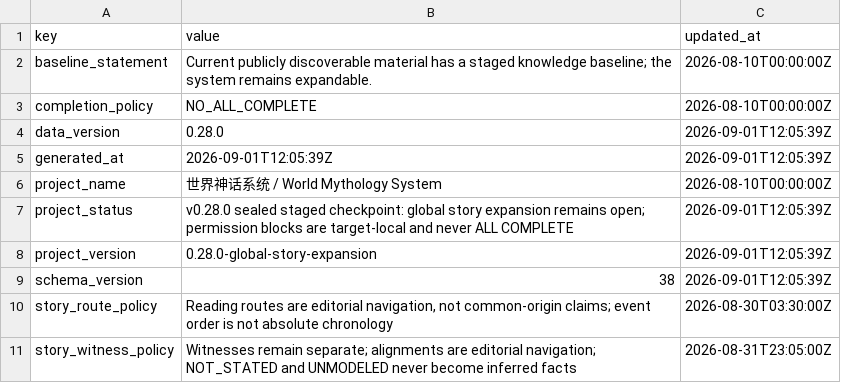
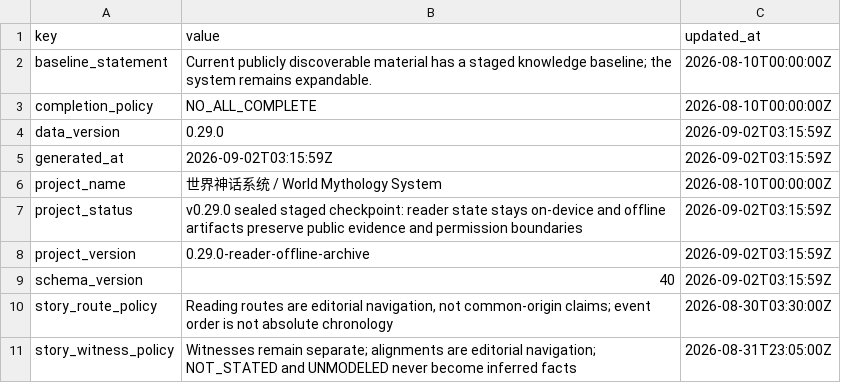
Before and after one commit to darenyew7527/world-mythology-system, a CSV file: exports/csv/project_metadata.csv, drawn as a sheet.

```diff
--- a/exports/csv/project_metadata.csv
+++ b/exports/csv/project_metadata.csv
@@ -3,8 +3,8 @@ baseline_statement,Current publicly discoverable material has a staged knowledge
 completion_policy,NO_ALL_COMPLETE,2026-08-10T00:00:00Z
-data_version,0.28.0,2026-09-01T12:05:39Z
-generated_at,2026-09-01T12:05:39Z,2026-09-01T12:05:39Z
+data_version,0.29.0,2026-09-02T03:15:59Z
+generated_at,2026-09-02T03:15:59Z,2026-09-02T03:15:59Z
 project_name,世界神话系统 / World Mythology System,2026-08-10T00:00:00Z
-project_status,v0.28.0 sealed staged checkpoint: global story expansion remains open; permission blocks are target-local and never ALL COMPLETE,2026-09-01T12:05:39Z
-project_version,0.28.0-global-story-expansion,2026-09-01T12:05:39Z
-schema_version,38,2026-09-01T12:05:39Z
+project_status,v0.29.0 sealed staged checkpoint: reader state stays on-device and offline artifacts preserve public evidence and permission boundaries,2026-09-02T03:15:59Z
+project_version,0.29.0-reader-offline-archive,2026-09-02T03:15:59Z
+schema_version,40,2026-09-02T03:15:59Z
 story_route_policy,"Reading routes are editorial navigation, not common-origin claims; event order is not absolute chronology",2026-08-30T03:30:00Z
```
Also changed, not shown: exports/csv/coverage_reports.csv, exports/csv/dataset_releases.csv, 45 other files.
